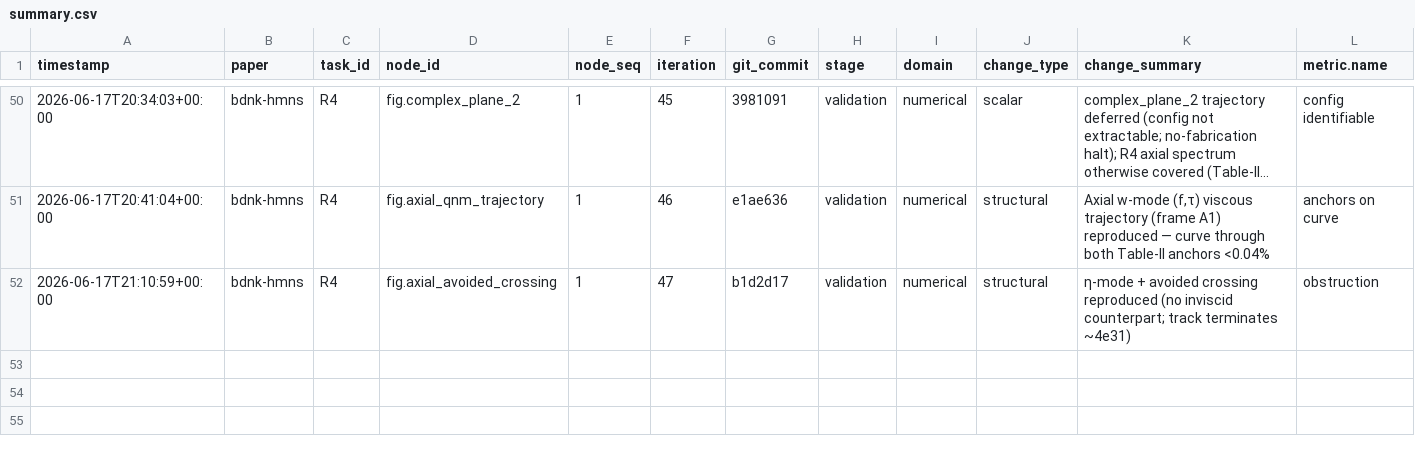
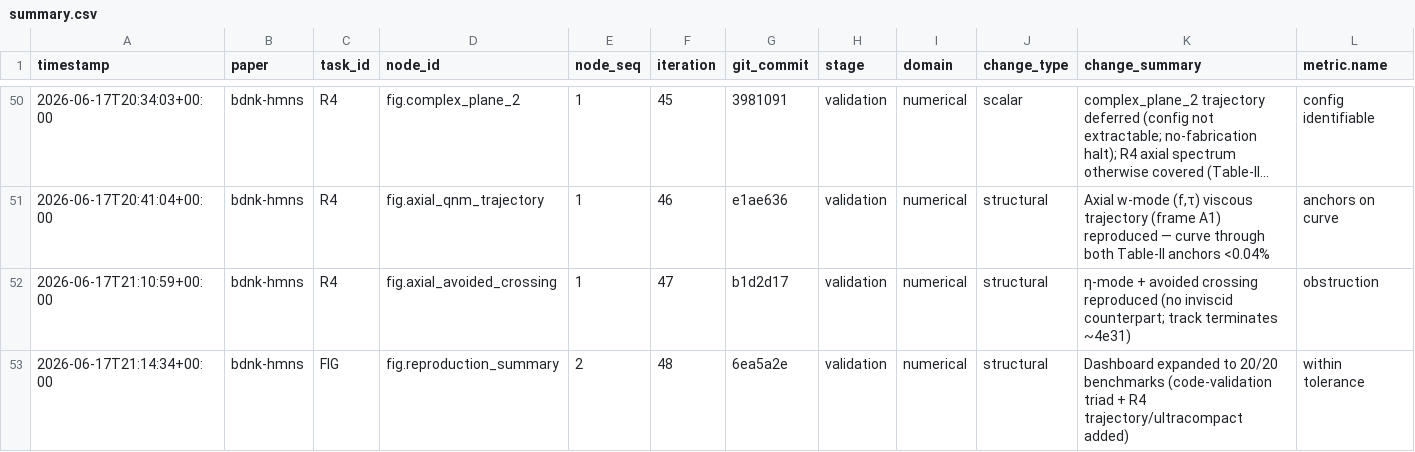
Before and after one commit to FoAKTEE/BDNK, a CSV file: error-database/paper_bdnk-hmns/summary.csv, drawn as a sheet; only a part is shown, gaps mark what is left out; long unchanged cells end in …; rows hold the shown columns only; the diff names each change by its address in the sheet, - before the commit and + after, or states it on an @@ line.

Commit message:
infra(fig): expand reproduction dashboard to 20 verified benchmarks
- why: ralph loop iter 48 — consolidate the now-complete analytic scope into the
  validation overview (was 14 benchmarks)
- change: repro_summary.jl += R5 decay 1/τ, code-validation triad (Julia vs C:
  Gaussian/STEP/conv-order), R4 axial trajectory τ@1e31, R4 ultracompact ω_R
- result: 20/20 benchmarks within (≪) tolerance across all six papers + the
  code-validation capstone [SOLID]
- verify: VLM reproduction_summary.png — 20 achieved dots left of tolerance
- change: loop iter -> 49
- files: code/BDNKStar/{viz,figures}, ledgers

Iter: 048
Refs: all six reference papers (consolidated validation)
Verify: VLM 20/20 achieved < tolerance, log scale
Claim: SOLID - 20-benchmark validation dashboard; Modality: NumericalSimulation+VLM

```diff
--- a/error-database/paper_bdnk-hmns/summary.csv
+++ b/error-database/paper_bdnk-hmns/summary.csv
+row 53: 2026-06-17T21:14:34+00:00 | bdnk-hmns | FIG | fig.reproduction_summary | 2 | 48 | 6ea5a2e | validation | numerical | structural | Dashboard expanded to 20/20 benchmarks (code-validation triad + R4 trajectory/ultracompact added) | within tolerance
```
Also changed, not shown: knowledge-database/paper_bdnk-hmns/summary.csv, 5 other files.
